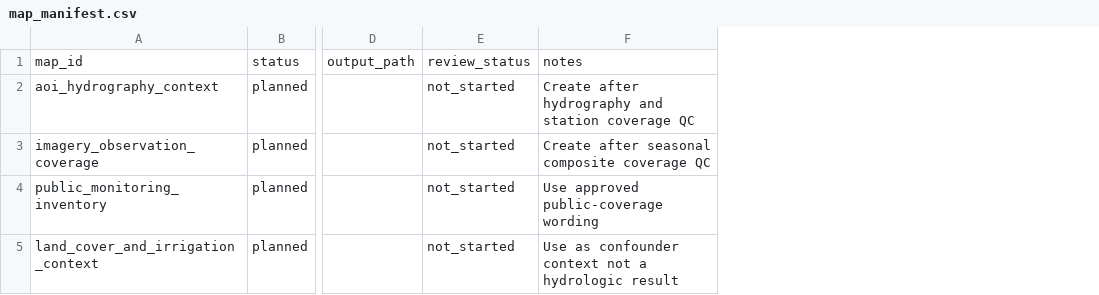
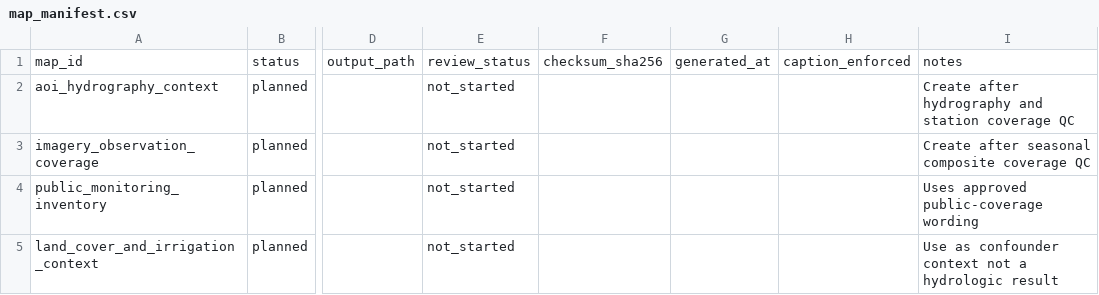
Before and after one commit to lijo8146/shadow-ecology, a CSV file: results/baseline_maps/map_manifest.csv, drawn as a sheet; only a part is shown, gaps mark what is left out; addresses are those after the commit; the diff names each change by its address in the sheet, - before the commit and + after, or states it on an @@ line.

Commit message:
acquire datasets

```diff
--- a/results/baseline_maps/map_manifest.csv
+++ b/results/baseline_maps/map_manifest.csv
+column F, row 1: checksum_sha256
+column G, row 1: generated_at
+column H, row 1: caption_enforced
-I4: Use approved public-coverage wording
+I4: Uses approved public-coverage wording
```
Also changed, not shown: 28 other files.
